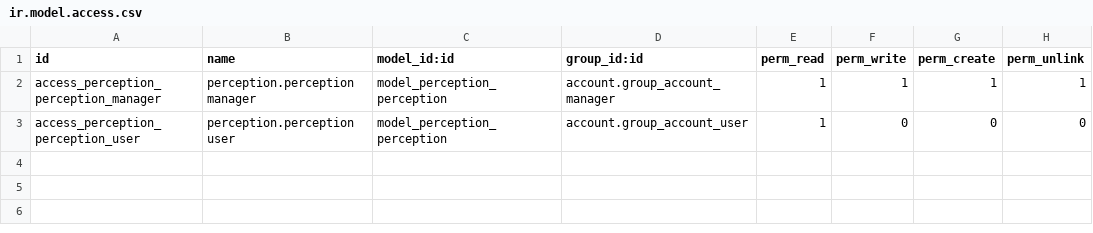
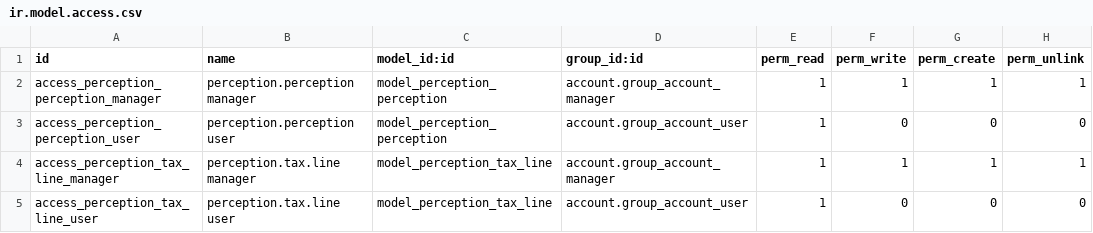
Before and after one commit to OCA/l10n-argentina, a CSV file: l10n_ar_perceptions_basic/security/ir.model.access.csv, drawn as a sheet; the diff names each change by its address in the sheet, - before the commit and + after, or states it on an @@ line.

Commit message:
Se agregan permisos por ACL.
[ADD] Se agregan dos entradas mas al ACL para el modelo
perception.tax.line.

```diff
--- a/l10n_ar_perceptions_basic/security/ir.model.access.csv
+++ b/l10n_ar_perceptions_basic/security/ir.model.access.csv
+row 4: access_perception_tax_line_manager | perception.tax.line manager | model_perception_tax_line | account.group_account_manager | 1 | 1 | 1 | 1
+row 5: access_perception_tax_line_user | perception.tax.line user | model_perception_tax_line | account.group_account_user | 1 | 0 | 0 | 0
```
